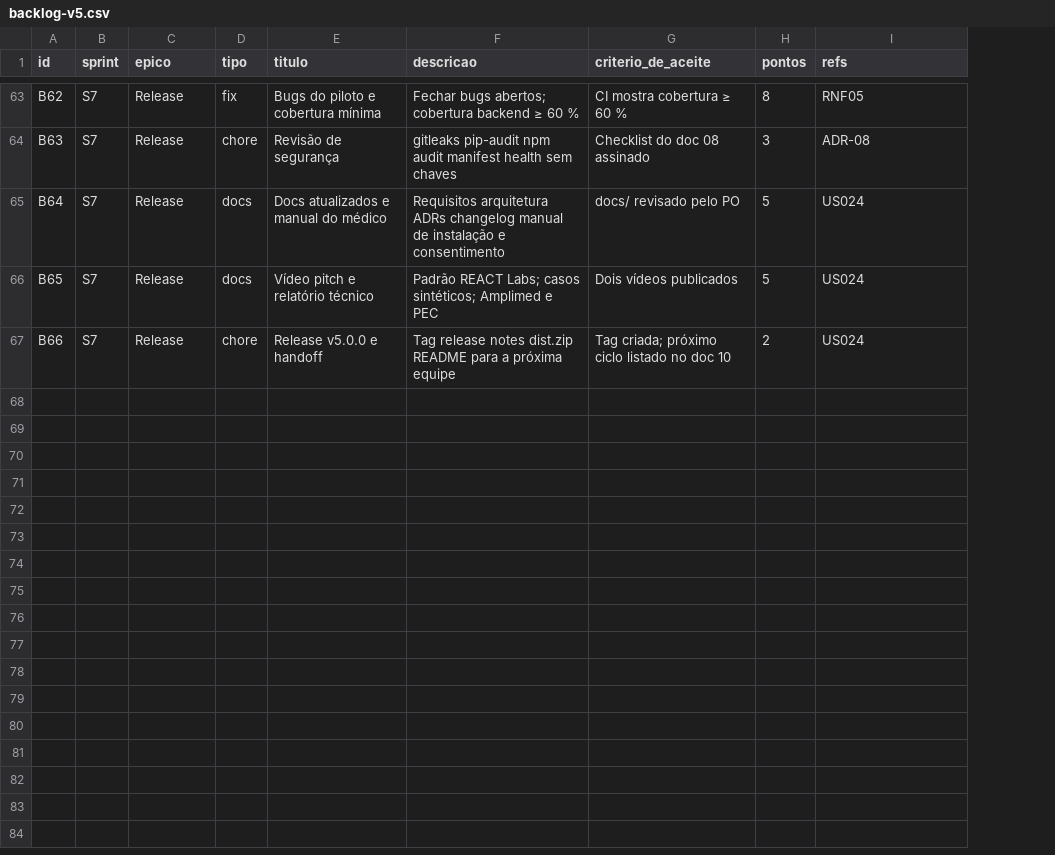
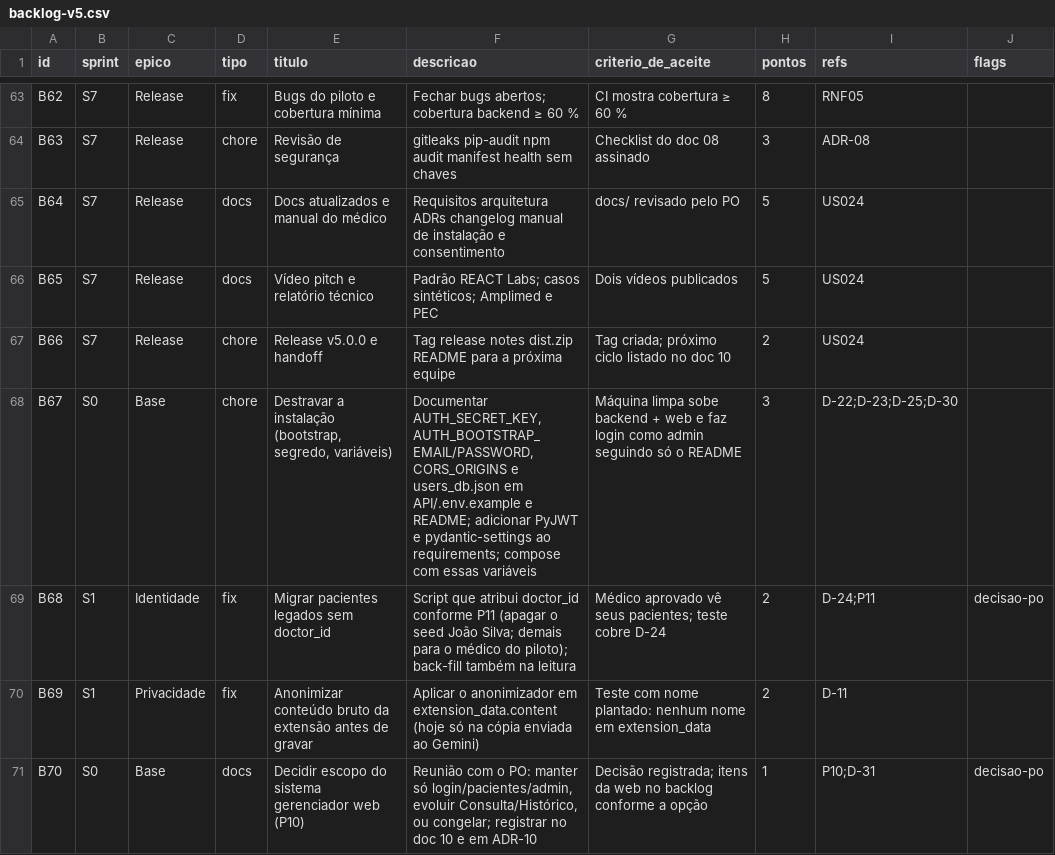
Before and after one commit to gghenrique/base-copilotmedico, a CSV file: backlog/backlog-v5.csv, drawn as a sheet; only a part is shown, gaps mark what is left out; the diff covers the shown part only; the diff names each change by its address in the sheet, - before the commit and + after, or states it on an @@ line.

Commit message:
docs: incorpora o ciclo do Grupo 2 (2026.1, v4.0) ao plano e documenta o bootstrap da autenticacao
- 01: novo "Ciclo 4 - Grupo 2" (equipe, tese, entregas, US01-US12, lacunas) e linha do tempo
- 02: secao 0 com o delta em numeros, situacao dos achados D-01..D-21 e achados novos D-22..D-34
- 03/04/06: escopo, US014 e Sprint 2 passam a "evoluir" a autenticacao existente; web app no escopo condicionado a P10
- 10: decisoes P10 (web app) e P11 (pacientes legados), risco R13, P6 atualizada
- README: quarta linha na tabela de ciclos, variaveis AUTH_* obrigatorias, como rodar a web, anexo C
- anexo B: numeros do repositorio do Grupo 2
- backlog: coluna flags; B01, B07, B08, B11, B12, B14-B17, B21-B24, B27 reescritos; B67-B70 novos (70 itens, 269 pontos)

```diff
--- a/backlog/backlog-v5.csv
+++ b/backlog/backlog-v5.csv
+column J (flags), empty
+row 68: B67 | S0 | Base | chore | Destravar a instalação (bootstrap, segredo, variáveis) | Documentar AUTH_SECRET_KEY, AUTH_BOOTSTRAP_EMAIL/PASSWORD, CORS_ORIGINS e users_db.json em API/.env.example e README; adicionar PyJWT e pydantic-settings ao requirements; compose com essas variáveis | Máquina limpa sobe backend + web e faz login como admin seguindo só o README | 3 | D-22;D-23;D-25;D-30
+row 69: B68 | S1 | Identidade | fix | Migrar pacientes legados sem doctor_id | Script que atribui doctor_id conforme P11 (apagar o seed João Silva; demais para o médico do piloto); back-fill também na leitura | Médico aprovado vê seus pacientes; teste cobre D-24 | 2 | D-24;P11 | decisao-po
+row 70: B69 | S1 | Privacidade | fix | Anonimizar conteúdo bruto da extensão antes de gravar | Aplicar o anonimizador em extension_data.content (hoje só na cópia enviada ao Gemini) | Teste com nome plantado: nenhum nome em extension_data | 2 | D-11
+row 71: B70 | S0 | Base | docs | Decidir escopo do sistema gerenciador web (P10) | Reunião com o PO: manter só login/pacientes/admin, evoluir Consulta/Histórico, ou congelar; registrar no doc 10 e em ADR-10 | Decisão registrada; itens da web no backlog conforme a opção | 1 | P10;D-31 | decisao-po
```
Also changed, not shown: 25 edited cells elsewhere in this file, 9 other files.
